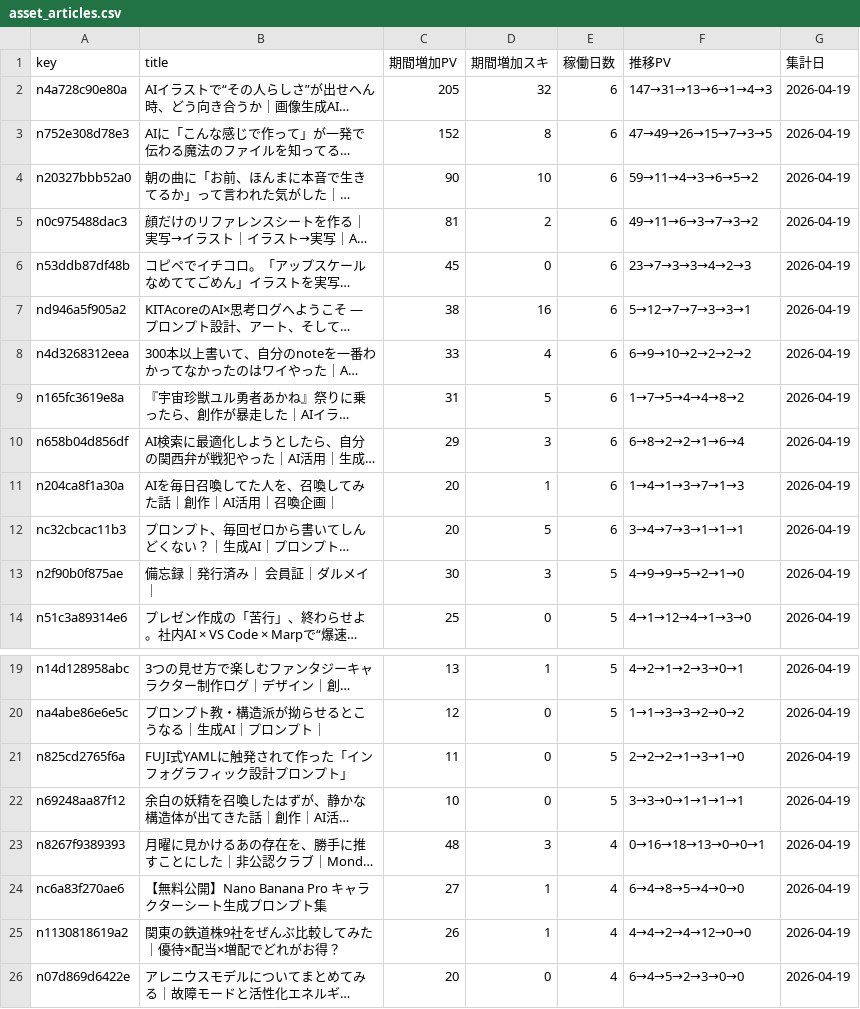
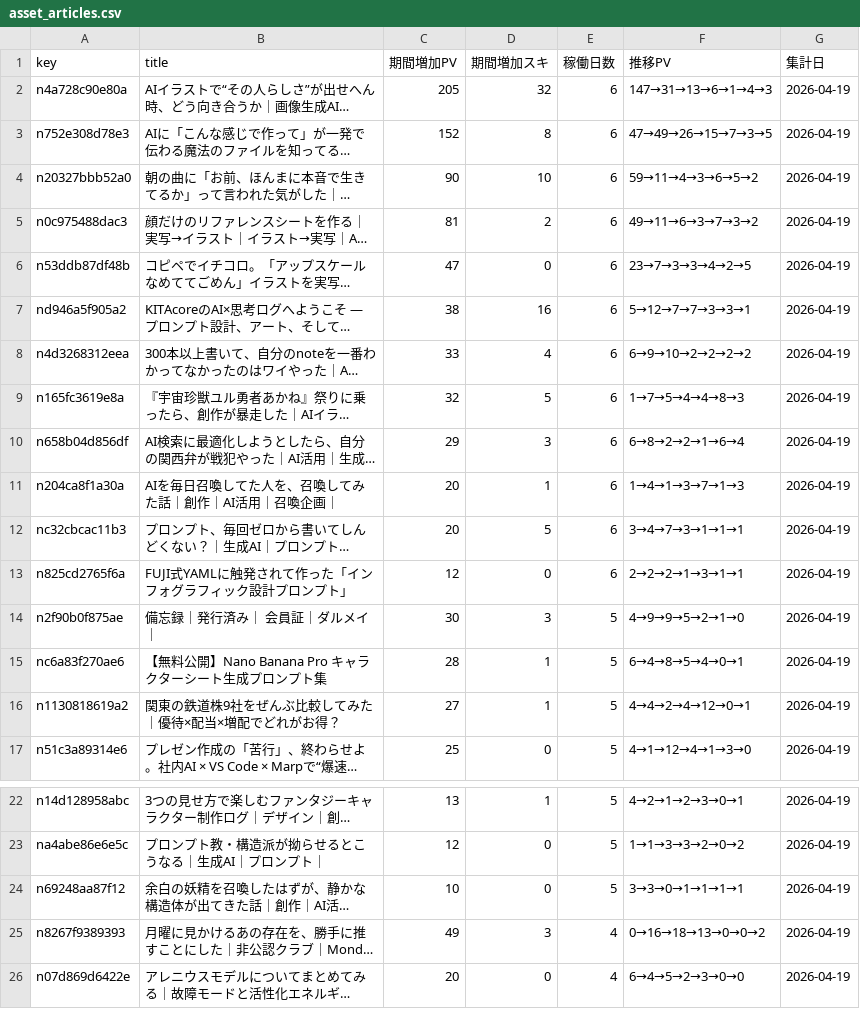
Before and after one commit to Goo-dev0505/note-stats-public, a CSV file: data/asset_articles.csv, drawn as a sheet; only a part is shown, gaps mark what is left out; long unchanged cells end in …; removed rows and columns are numbered as before the commit, all else as after; the diff covers the shown part only; the diff names each change by its address in the sheet, - before the commit and + after, or states it on an @@ line.

```diff
--- a/data/asset_articles.csv
+++ b/data/asset_articles.csv
-C6 (期間増加PV): 45
+C6 (期間増加PV): 47
-F6 (推移PV): 23→7→3→3→4→2→3
+F6 (推移PV): 23→7→3→3→4→2→5
-C9 (期間増加PV): 31
+C9 (期間増加PV): 32
-F9 (推移PV): 1→7→5→4→4→8→2
+F9 (推移PV): 1→7→5→4→4→8→3
+row 13: n825cd2765f6a | FUJI式YAMLに触発されて作った「インフォグラフィック設計プロンプト」 | 12 | 0 | 6 | 2→2→2→1→3→1→1 | 2026-04-19
+row 15: nc6a83f270ae6 | 【無料公開】Nano Banana Pro キャラクターシート生成プロンプト集 | 28 | 1 | 5 | 6→4→8→5→4→0→1 | 2026-04-19
+row 16: n1130818619a2 | 関東の鉄道株9社をぜんぶ比較してみた｜優待×配当×増配でどれがお得？ | 27 | 1 | 5 | 4→4→2→4→12→0→1 | 2026-04-19
-row 21: n825cd2765f6a | FUJI式YAMLに触発されて作った「インフォグラフィック設計プロンプト」 | 11 | 0 | 5 | 2→2→2→1→3→1→0 | 2026-04-19
-C25 (期間増加PV): 48
+C25 (期間増加PV): 49
-F25 (推移PV): 0→16→18→13→0→0→1
+F25 (推移PV): 0→16→18→13→0→0→2
-row 24: nc6a83f270ae6 | 【無料公開】Nano Banana Pro キャラクターシート生成プロンプト集 | 27 | 1 | 4 | 6→4→8→5→4→0→0 | 2026-04-19
-row 25: n1130818619a2 | 関東の鉄道株9社をぜんぶ比較してみた｜優待×配当×増配でどれがお得？ | 26 | 1 | 4 | 4→4→2→4→12→0→0 | 2026-04-19
```
Also changed, not shown: 3 added rows, 2 removed rows and 6 edited cells elsewhere in this file, data/article_trend.csv, data/asset_score_v1.csv, 6 other files.
